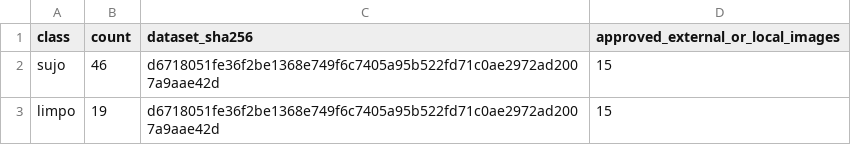
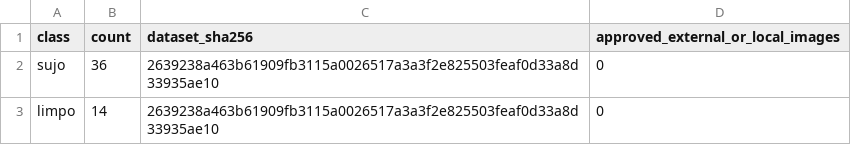
Before and after one commit to PedroArlyx/water-clarity-classifier, a CSV file: data/reports/dataset_summary.csv, drawn as a sheet.

```diff
--- a/data/reports/dataset_summary.csv
+++ b/data/reports/dataset_summary.csv
@@ -1,3 +1,3 @@
 class,count,dataset_sha256,approved_external_or_local_images
-sujo,46,d6718051fe36f2be1368e749f6c7405a95b522fd71c0ae2972ad2007a9aae42d,15
-limpo,19,d6718051fe36f2be1368e749f6c7405a95b522fd71c0ae2972ad2007a9aae42d,15
+sujo,36,2639238a463b61909fb3115a0026517a3a3f2e825503feaf0d33a8d33935ae10,0
+limpo,14,2639238a463b61909fb3115a0026517a3a3f2e825503feaf0d33a8d33935ae10,0
```
Also changed, not shown: data/metadata/images.csv, resultados_avaliacao.csv, 39 other files.
